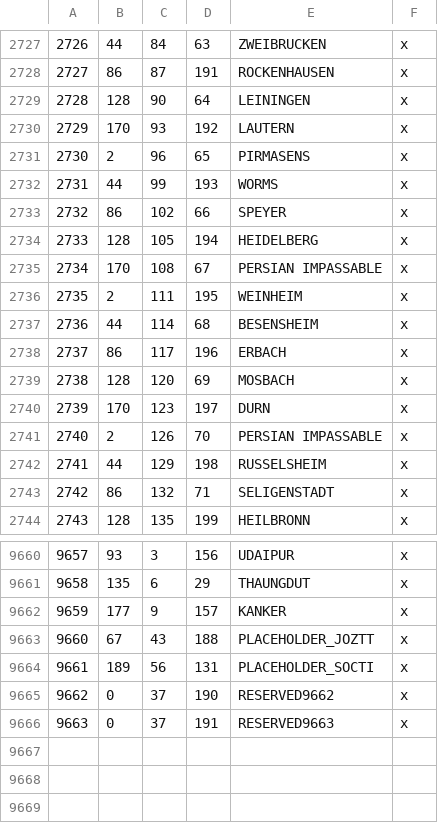
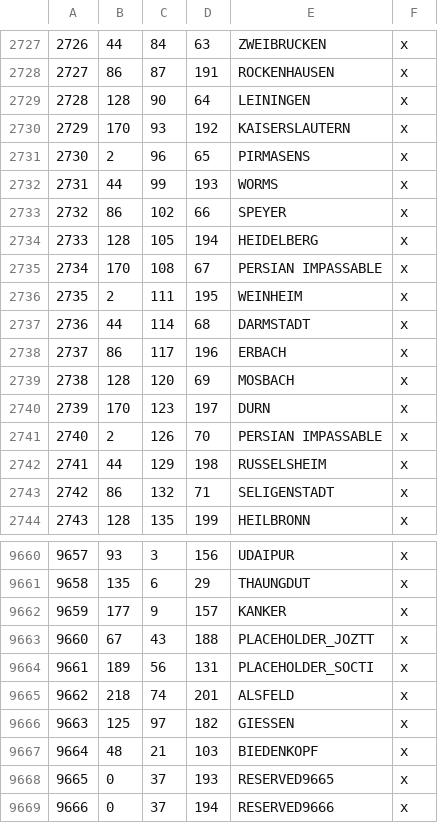
Before and after one commit to dworschak/europe_ck3, a CSV file: map_data/definition.csv, drawn as a sheet; only a part is shown, gaps mark what is left out; addresses are those after the commit; the diff names each change by its address in the sheet, - before the commit and + after, or states it on an @@ line.

```diff
--- a/map_data/definition.csv
+++ b/map_data/definition.csv
-E2730: LAUTERN
+E2730: KAISERSLAUTERN
-E2737: BESENSHEIM
+E2737: DARMSTADT
+row 9665: 9662 | 218 | 74 | 201 | ALSFELD | x
+row 9666: 9663 | 125 | 97 | 182 | GIESSEN | x
+row 9667: 9664 | 48 | 21 | 103 | BIEDENKOPF | x
@@ column A renumbered from row 9668 down @@
-D9668: 190
+D9668: 193
-E9668: RESERVED9662
+E9668: RESERVED9665
-D9669: 191
+D9669: 194
-E9669: RESERVED9663
+E9669: RESERVED9666
```
Also changed, not shown: 25 other files.
